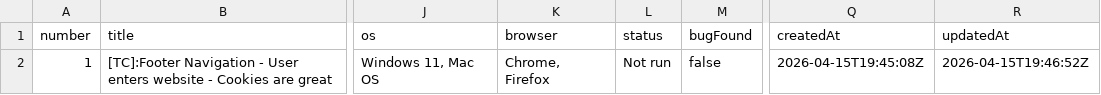
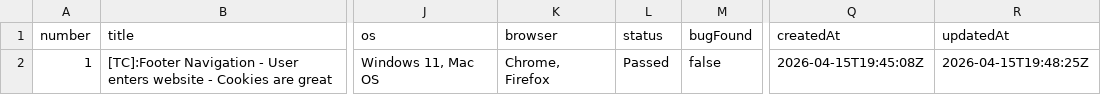
Before and after one commit to TCs-for-Association-projects/Peviitor_TC, a CSV file: docs/test-matrix.csv, drawn as a sheet; only a part is shown, gaps mark what is left out; the diff names each change by its address in the sheet, - before the commit and + after, or states it on an @@ line.

```diff
--- a/docs/test-matrix.csv
+++ b/docs/test-matrix.csv
-L2 (status): Not run
+L2 (status): Passed
-R2 (updatedAt): 2026-04-15T19:46:52Z
+R2 (updatedAt): 2026-04-15T19:48:25Z
```
Also changed, not shown: 1 other file.
